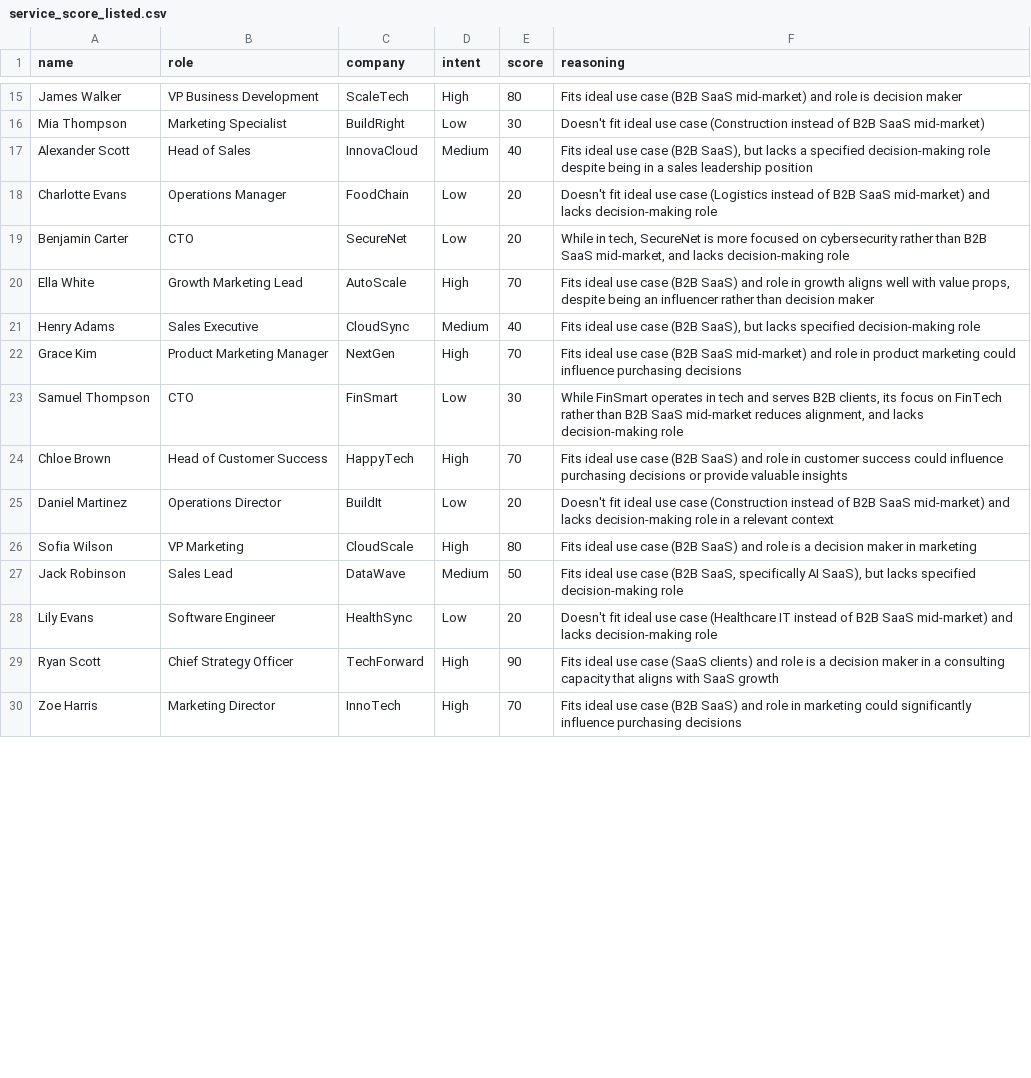
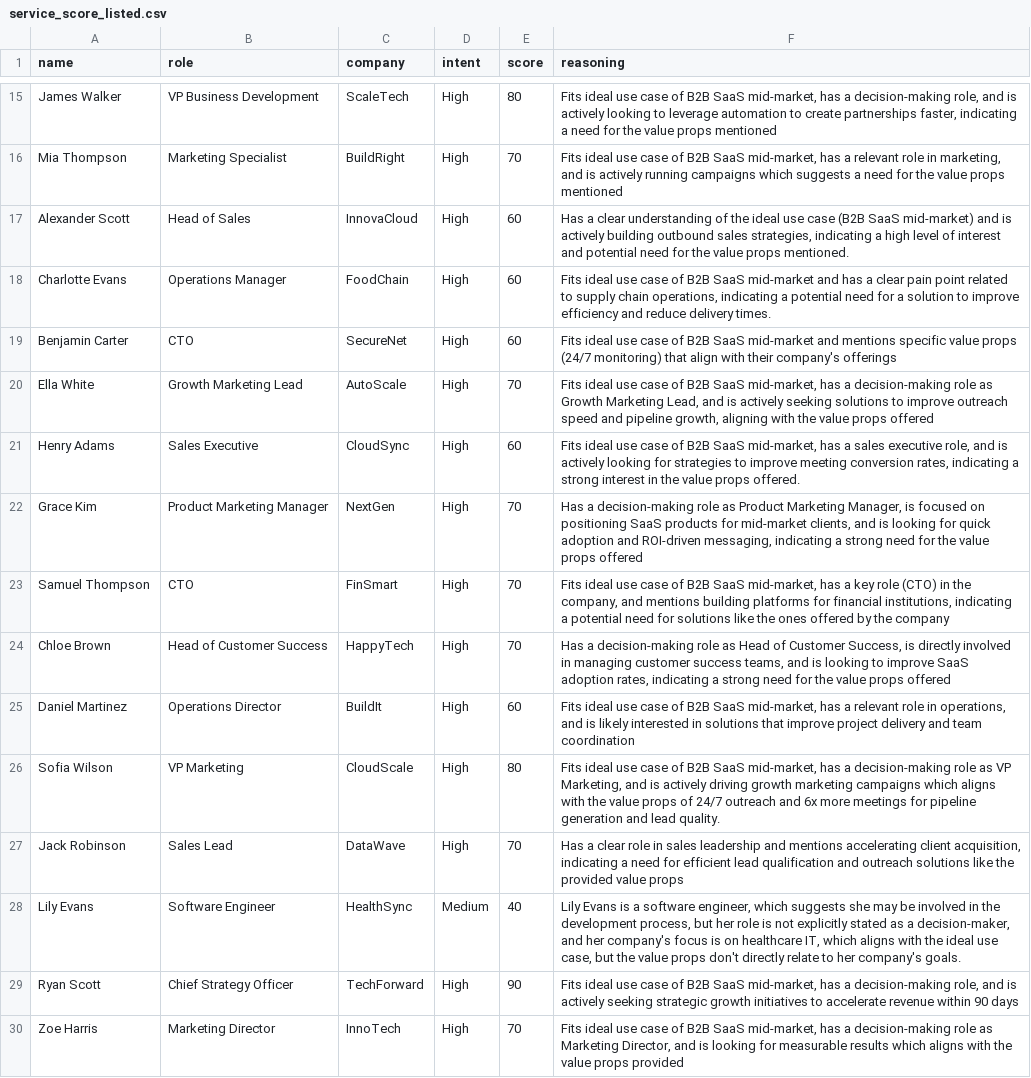
Before and after one commit to Abhimanue9704/Fast_API_ideal_service_extractor, a CSV file: data/service_score_listed.csv, drawn as a sheet; only a part is shown, gaps mark what is left out; the diff covers the shown part only; the diff names each change by its address in the sheet, - before the commit and + after, or states it on an @@ line.

```diff
--- a/data/service_score_listed.csv
+++ b/data/service_score_listed.csv
-F15 (reasoning): …use case (B2B SaaS mid-market) and role is decision maker
+F15 (reasoning): …use case of B2B SaaS mid-market, has a decision-making role, and is actively looking to leverage automation to create partnerships faster, indicating a need for the value props mentioned
-D16 (intent): Low
+D16 (intent): High
-E16 (score): 30
+E16 (score): 70
-F16 (reasoning): Doesn't fit ideal use case (Construction instead of B2B SaaS mid-market)
+F16 (reasoning): Fits ideal use case of B2B SaaS mid-market, has a relevant role in marketing, and is actively running campaigns which suggests a need for the value props mentioned
-D17 (intent): Medium
+D17 (intent): High
-E17 (score): 40
+E17 (score): 60
-F17 (reasoning): Fits ideal use case (B2B SaaS), but lacks a specified decision-making role despite being in a sales leadership position
+F17 (reasoning): Has a clear understanding of the ideal use case (B2B SaaS mid-market) and is actively building outbound sales strategies, indicating a high level of interest and potential need for the value props mentioned.
-D18:D19 (intent): Low
+D18:D19 (intent): High
-E18:E19 (score): 20
+E18:E19 (score): 60
-F18 (reasoning): Doesn't fit ideal use case (Logistics instead of B2B SaaS mid-market) and lacks decision-making role
+F18 (reasoning): Fits ideal use case of B2B SaaS mid-market and has a clear pain point related to supply chain operations, indicating a potential need for a solution to improve efficiency and reduce delivery times.
-F19 (reasoning): While in tech, SecureNet is more focused on cybersecurity rather than B2B SaaS mid-market, and lacks decision-making role
+F19 (reasoning): Fits ideal use case of B2B SaaS mid-market and mentions specific value props (24/7 monitoring) that align with their company's offerings
-F20 (reasoning): …use case (B2B SaaS) and role in growth aligns well with value props, despite being an influencer rather than decision maker
+F20 (reasoning): …use case of B2B SaaS mid-market, has a decision-making role as Growth Marketing Lead, and is actively seeking solutions to improve outreach speed and pipeline growth, aligning with the value props offered
-D21 (intent): Medium
+D21 (intent): High
-E21 (score): 40
+E21 (score): 60
-F21 (reasoning): …use case (B2B SaaS), but lacks specified decision-making role
+F21 (reasoning): …use case of B2B SaaS mid-market, has a sales executive role, and is actively looking for strategies to improve meeting conversion rates, indicating a strong interest in the value props offered.
-F22 (reasoning): Fits ideal use case (B2B SaaS mid-market) and role in product marketing could influence purchasing decisions
+F22 (reasoning): Has a decision-making role as Product Marketing Manager, is focused on positioning SaaS products for mid-market clients, and is looking for quick adoption and ROI-driven messaging, indicating a strong need for the value props offered
-D23 (intent): Low
+D23 (intent): High
-E23 (score): 30
+E23 (score): 70
-F23 (reasoning): While FinSmart operates in tech and serves B2B clients, its focus on FinTech rather than B2B SaaS mid-market reduces alignment, and lacks decision-making role
+F23 (reasoning): Fits ideal use case of B2B SaaS mid-market, has a key role (CTO) in the company, and mentions building platforms for financial institutions, indicating a potential need for solutions like the ones offered by the company
-F24 (reasoning): Fits ideal use case (B2B SaaS) and role in customer success could influence purchasing decisions or provide valuable insights
+F24 (reasoning): Has a decision-making role as Head of Customer Success, is directly involved in managing customer success teams, and is looking to improve SaaS adoption rates, indicating a strong need for the value props offered
-D25 (intent): Low
+D25 (intent): High
-E25 (score): 20
+E25 (score): 60
-F25 (reasoning): Doesn't fit ideal use case (Construction instead of B2B SaaS mid-market) and lacks decision-making role in a relevant context
+F25 (reasoning): Fits ideal use case of B2B SaaS mid-market, has a relevant role in operations, and is likely interested in solutions that improve project delivery and team coordination
-F26 (reasoning): …use case (B2B SaaS) and role is a decision maker in marketing
+F26 (reasoning): …use case of B2B SaaS mid-market, has a decision-making role as VP Marketing, and is actively driving growth marketing campaigns which aligns with the value props of 24/7 outreach and 6x more meetings for pipeline generation and lead quality.
-D27 (intent): Medium
+D27 (intent): High
-E27 (score): 50
+E27 (score): 70
-F27 (reasoning): Fits ideal use case (B2B SaaS, specifically AI SaaS), but lacks specified decision-making role
+F27 (reasoning): Has a clear role in sales leadership and mentions accelerating client acquisition, indicating a need for efficient lead qualification and outreach solutions like the provided value props
-D28 (intent): Low
+D28 (intent): Medium
-E28 (score): 20
+E28 (score): 40
-F28 (reasoning): Doesn't fit ideal use case (Healthcare IT instead of B2B SaaS mid-market) and lacks decision-making role
+F28 (reasoning): Lily Evans is a software engineer, which suggests she may be involved in the development process, but her role is not explicitly stated as a decision-maker, and her company's focus is on healthcare IT, which aligns with the ideal use case, but the value props don't directly relate to her company's goals.
-F29 (reasoning): …use case (SaaS clients) and role is a decision maker in a consulting capacity that aligns with SaaS growth
+F29 (reasoning): …use case of B2B SaaS mid-market, has a decision-making role, and is actively seeking strategic growth initiatives to accelerate revenue within 90 days
-F30 (reasoning): …use case (B2B SaaS) and role in marketing could significantly influence purchasing decisions
+F30 (reasoning): …use case of B2B SaaS mid-market, has a decision-making role as Marketing Director, and is looking for measurable results which aligns with the value props provided
```
Also changed, not shown: 36 edited cells elsewhere in this file, 1 other file.
